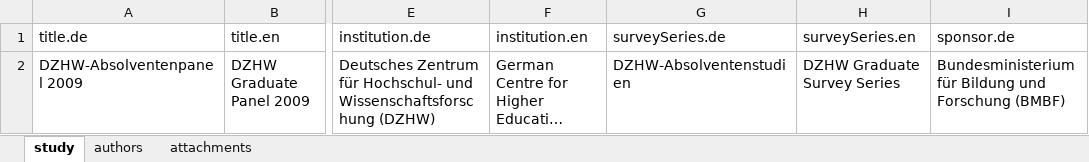
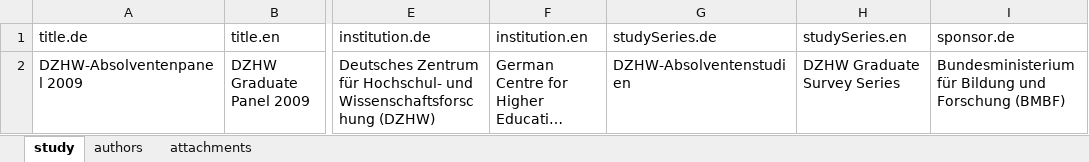
Before and after one commit to dzhw/gra2009-metadata, an Excel workbook: data/study/study.xlsx, sheet study, drawn as a sheet; only a part is shown, gaps mark what is left out; long unchanged cells end in …; values as stored, in another font and other column widths than the file's, no borders; the diff names each change by its address in the sheet, - before the commit and + after, or states it on an @@ line.

Commit message:
#1440 change surveySeries to studySeries

```diff
--- a/data/study/study.xlsx (sheet study)
+++ b/data/study/study.xlsx (sheet study)
-G1: surveySeries.de
+G1: studySeries.de
-H1: surveySeries.en
+H1: studySeries.en
```
